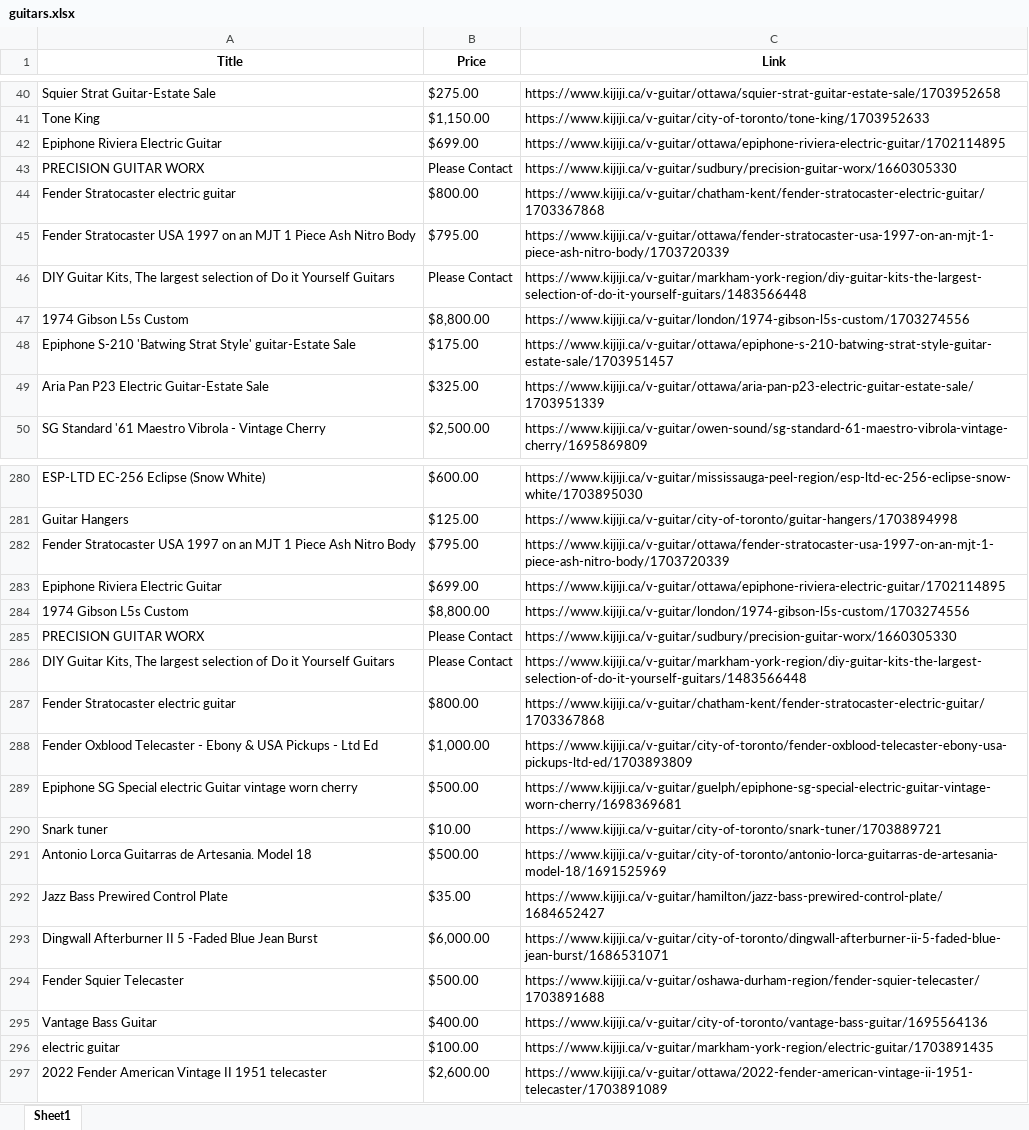
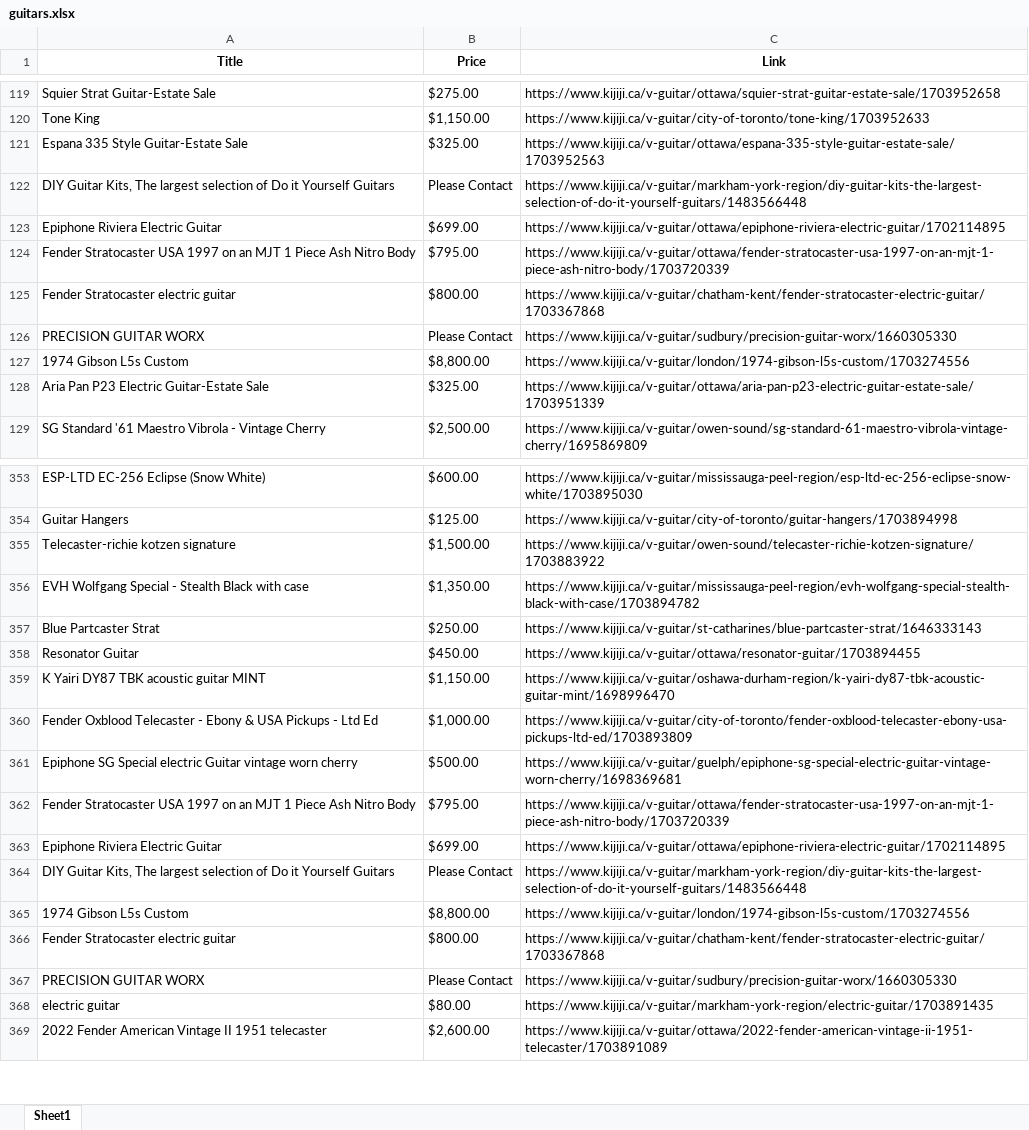
Before and after one commit to emignardi/CST8333-Programming-Language-Research-Project, an Excel workbook: month-one/projects/KijijiScraper/guitars.xlsx, sheet Sheet1, drawn as a sheet; only a part is shown, gaps mark what is left out; values as stored, in another font and other column widths than the file's, no borders; removed rows and columns are numbered as before the commit, all else as after; the diff covers the shown part only; the diff names each change by its address in the sheet, - before the commit and + after, or states it on an @@ line.

Commit message:
Minor changes to KijijiScraper

```diff
--- a/month-one/projects/KijijiScraper/guitars.xlsx (sheet Sheet1)
+++ b/month-one/projects/KijijiScraper/guitars.xlsx (sheet Sheet1)
+row 121: Espana 335 Style Guitar-Estate Sale | $325.00 | https://www.kijiji.ca/v-guitar/ottawa/espana-335-style-guitar-estate-sale/1703952563
@@ row 165 moved to row 122: DIY Guitar Kits, The largest selection o… @@
@@ row 244 moved to row 124: Fender Stratocaster USA 1997 on an MJT 1… @@
@@ row 126 moved to row 125: Fender Stratocaster electric guitar @@
@@ row 44 moved to row 4: Fender Stratocaster electric guitar @@
@@ row 45 moved to row 2: Fender Stratocaster USA 1997 on an MJT 1… @@
@@ row 46 moved to row 7: DIY Guitar Kits, The largest selection o… @@
-row 48: Epiphone S-210 'Batwing Strat Style' guitar-Estate Sale | $175.00 | https://www.kijiji.ca/v-guitar/ottawa/epiphone-s-210-batwing-strat-style-guitar-estate-sale/1703951457
+row 355: Telecaster-richie kotzen signature | $1,500.00 | https://www.kijiji.ca/v-guitar/owen-sound/telecaster-richie-kotzen-signature/1703883922
+row 356: EVH Wolfgang Special - Stealth Black with case | $1,350.00 | https://www.kijiji.ca/v-guitar/mississauga-peel-region/evh-wolfgang-special-stealth-black-with-case/1703894782
+row 357: Blue Partcaster Strat | $250.00 | https://www.kijiji.ca/v-guitar/st-catharines/blue-partcaster-strat/1646333143
+row 358: Resonator Guitar | $450.00 | https://www.kijiji.ca/v-guitar/ottawa/resonator-guitar/1703894455
+row 359: K Yairi DY87 TBK acoustic guitar MINT | $1,150.00 | https://www.kijiji.ca/v-guitar/oshawa-durham-region/k-yairi-dy87-tbk-acoustic-guitar-mint/1698996470
@@ row 288 moved to row 360: Fender Oxblood Telecaster - Ebony & USA … @@
@@ row 289 moved to row 361: Epiphone SG Special electric Guitar vint… @@
+row 364: DIY Guitar Kits, The largest selection of Do it Yourself Guitars | Please Contact | https://www.kijiji.ca/v-guitar/markham-york-region/diy-guitar-kits-the-largest-selection-of-do-it-yourself-guitars/1483566448
+row 366: Fender Stratocaster electric guitar | $800.00 | https://www.kijiji.ca/v-guitar/chatham-kent/fender-stratocaster-electric-guitar/1703367868
@@ row 286 moved to row 244: DIY Guitar Kits, The largest selection o… @@
@@ row 287 moved to row 202: Fender Stratocaster electric guitar @@
-row 290: Snark tuner | $10.00 | https://www.kijiji.ca/v-guitar/city-of-toronto/snark-tuner/1703889721
-row 291: Antonio Lorca Guitarras de Artesania. Model 18 | $500.00 | https://www.kijiji.ca/v-guitar/city-of-toronto/antonio-lorca-guitarras-de-artesania-model-18/1691525969
-row 292: Jazz Bass Prewired Control Plate | $35.00 | https://www.kijiji.ca/v-guitar/hamilton/jazz-bass-prewired-control-plate/1684652427
-row 293: Dingwall Afterburner II 5 -Faded Blue Jean Burst | $6,000.00 | https://www.kijiji.ca/v-guitar/city-of-toronto/dingwall-afterburner-ii-5-faded-blue-jean-burst/1686531071
-row 294: Fender Squier Telecaster | $500.00 | https://www.kijiji.ca/v-guitar/oshawa-durham-region/fender-squier-telecaster/1703891688
-row 295: Vantage Bass Guitar | $400.00 | https://www.kijiji.ca/v-guitar/city-of-toronto/vantage-bass-guitar/1695564136
-B368 (Price): $100.00
+B368 (Price): $80.00
```
Also changed, not shown: 93 added rows, 94 removed rows, 23 moved rows and 4 edited cells elsewhere in this sheet, 1 other file.
